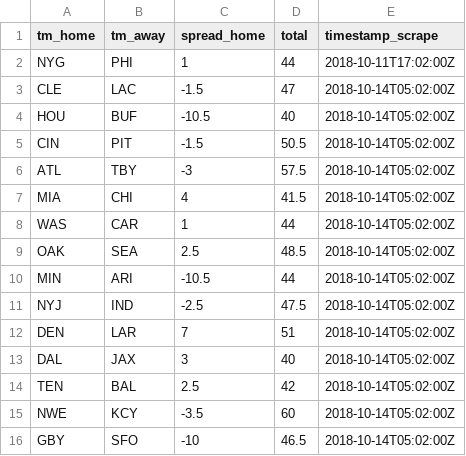
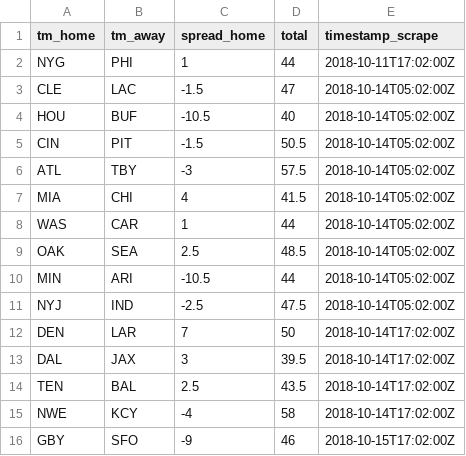
Before and after one commit to tonyelhabr/nfl-predict, a CSV file: data/temp/odds-lag1-nfl-temp.csv, drawn as a sheet.

```diff
--- a/data/temp/odds-lag1-nfl-temp.csv
+++ b/data/temp/odds-lag1-nfl-temp.csv
@@ -11,6 +11,6 @@ MIN,ARI,-10.5,44,2018-10-14T05:02:00Z
 NYJ,IND,-2.5,47.5,2018-10-14T05:02:00Z
-DEN,LAR,7,51,2018-10-14T05:02:00Z
-DAL,JAX,3,40,2018-10-14T05:02:00Z
-TEN,BAL,2.5,42,2018-10-14T05:02:00Z
-NWE,KCY,-3.5,60,2018-10-14T05:02:00Z
-GBY,SFO,-10,46.5,2018-10-14T05:02:00Z
+DEN,LAR,7,50,2018-10-14T17:02:00Z
+DAL,JAX,3,39.5,2018-10-14T17:02:00Z
+TEN,BAL,2.5,43.5,2018-10-14T17:02:00Z
+NWE,KCY,-4,58,2018-10-14T17:02:00Z
+GBY,SFO,-9,46,2018-10-15T17:02:00Z
```
Also changed, not shown: data/temp/odds-nfl-temp.csv, data/temp/scores-lag1-nfl-temp.csv, 3 other files.
